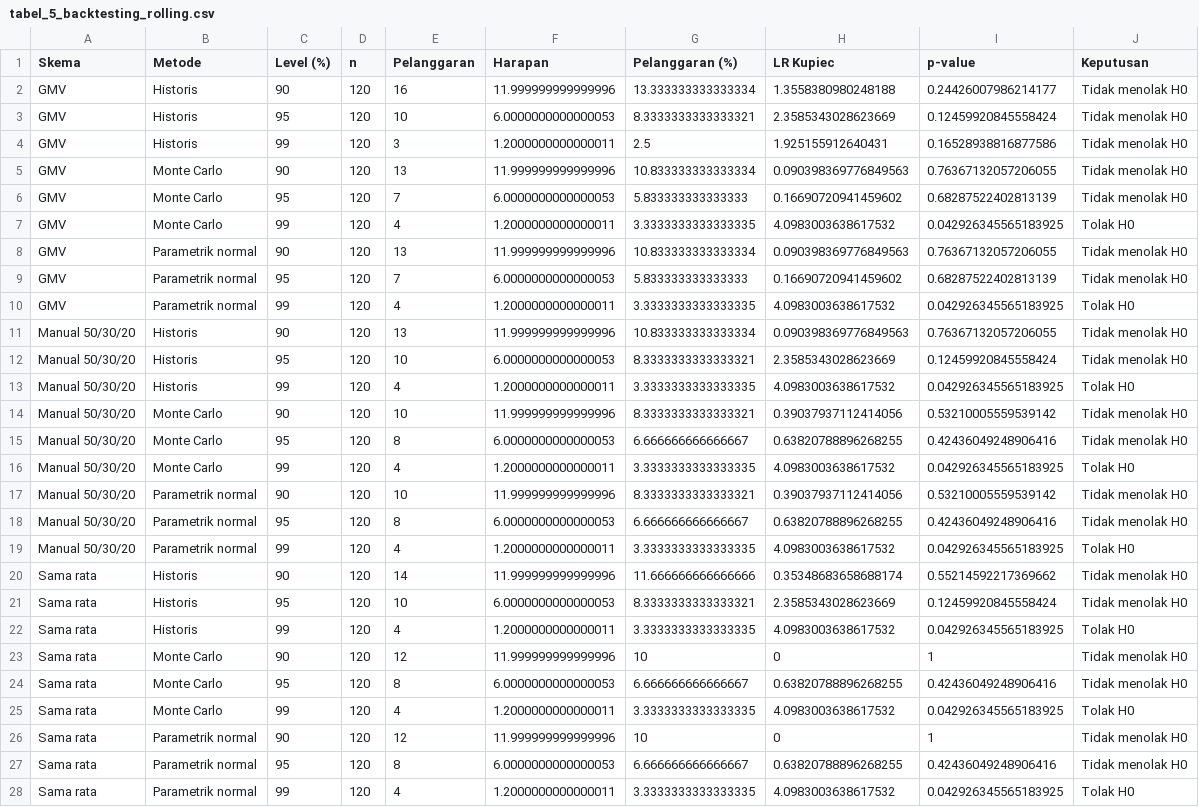
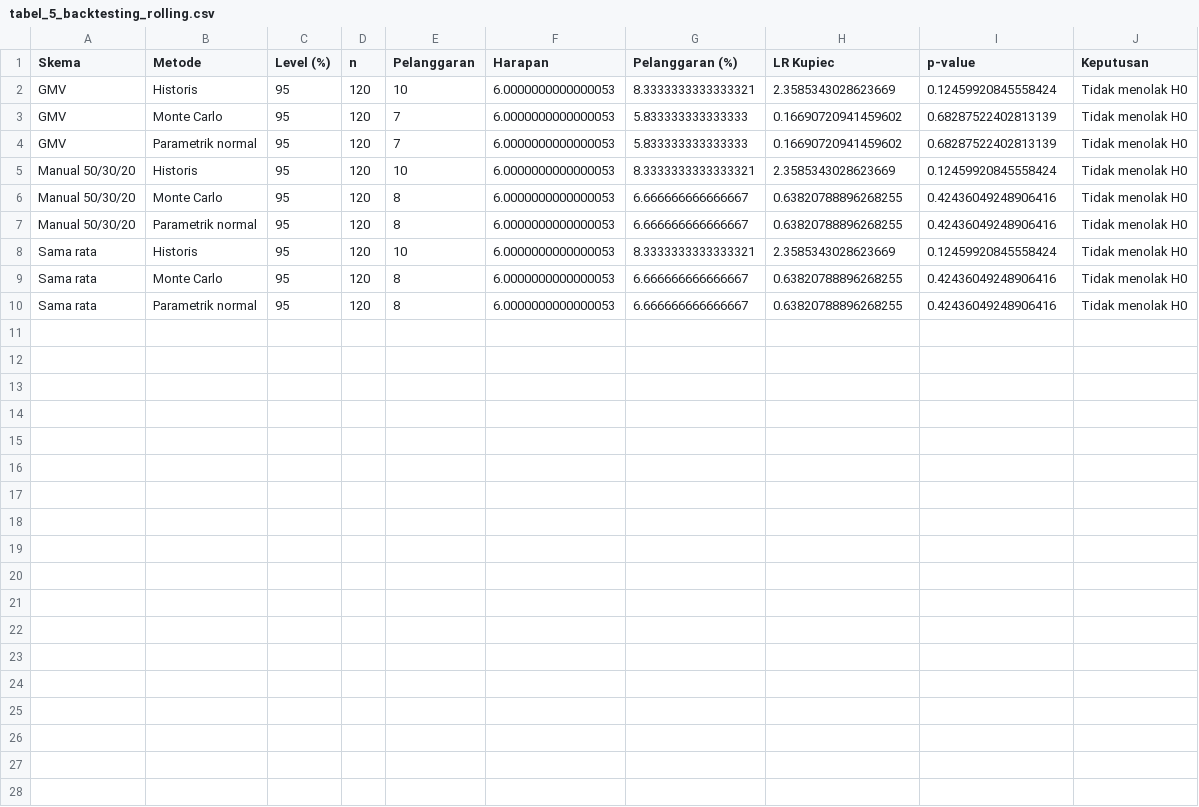
Before and after one commit to wildanjr19/manajemen-resiko, a CSV file: hasil_3_pembobotan/tabel/tabel_5_backtesting_rolling.csv, drawn as a sheet; the diff names each change by its address in the sheet, - before the commit and + after, or states it on an @@ line.

```diff
--- a/hasil_3_pembobotan/tabel/tabel_5_backtesting_rolling.csv
+++ b/hasil_3_pembobotan/tabel/tabel_5_backtesting_rolling.csv
-row 2: GMV | Historis | 90 | 120 | 16 | 11.999999999999996 | 13.333333333333334 | 1.3558380980248188 | 0.24426007986214177 | Tidak menolak H0
-row 4: GMV | Historis | 99 | 120 | 3 | 1.2000000000000011 | 2.5 | 1.925155912640431 | 0.16528938816877586 | Tidak menolak H0
-row 5: GMV | Monte Carlo | 90 | 120 | 13 | 11.999999999999996 | 10.833333333333334 | 0.090398369776849563 | 0.76367132057206055 | Tidak menolak H0
-row 7: GMV | Monte Carlo | 99 | 120 | 4 | 1.2000000000000011 | 3.3333333333333335 | 4.0983003638617532 | 0.042926345565183925 | Tolak H0
-row 8: GMV | Parametrik normal | 90 | 120 | 13 | 11.999999999999996 | 10.833333333333334 | 0.090398369776849563 | 0.76367132057206055 | Tidak menolak H0
-row 10: GMV | Parametrik normal | 99 | 120 | 4 | 1.2000000000000011 | 3.3333333333333335 | 4.0983003638617532 | 0.042926345565183925 | Tolak H0
-row 11: Manual 50/30/20 | Historis | 90 | 120 | 13 | 11.999999999999996 | 10.833333333333334 | 0.090398369776849563 | 0.76367132057206055 | Tidak menolak H0
-row 13: Manual 50/30/20 | Historis | 99 | 120 | 4 | 1.2000000000000011 | 3.3333333333333335 | 4.0983003638617532 | 0.042926345565183925 | Tolak H0
-row 14: Manual 50/30/20 | Monte Carlo | 90 | 120 | 10 | 11.999999999999996 | 8.3333333333333321 | 0.39037937112414056 | 0.53210005559539142 | Tidak menolak H0
-row 16: Manual 50/30/20 | Monte Carlo | 99 | 120 | 4 | 1.2000000000000011 | 3.3333333333333335 | 4.0983003638617532 | 0.042926345565183925 | Tolak H0
-row 17: Manual 50/30/20 | Parametrik normal | 90 | 120 | 10 | 11.999999999999996 | 8.3333333333333321 | 0.39037937112414056 | 0.53210005559539142 | Tidak menolak H0
-row 19: Manual 50/30/20 | Parametrik normal | 99 | 120 | 4 | 1.2000000000000011 | 3.3333333333333335 | 4.0983003638617532 | 0.042926345565183925 | Tolak H0
-row 20: Sama rata | Historis | 90 | 120 | 14 | 11.999999999999996 | 11.666666666666666 | 0.35348683658688174 | 0.55214592217369662 | Tidak menolak H0
-row 22: Sama rata | Historis | 99 | 120 | 4 | 1.2000000000000011 | 3.3333333333333335 | 4.0983003638617532 | 0.042926345565183925 | Tolak H0
-row 23: Sama rata | Monte Carlo | 90 | 120 | 12 | 11.999999999999996 | 10 | 0 | 1 | Tidak menolak H0
-row 25: Sama rata | Monte Carlo | 99 | 120 | 4 | 1.2000000000000011 | 3.3333333333333335 | 4.0983003638617532 | 0.042926345565183925 | Tolak H0
-row 26: Sama rata | Parametrik normal | 90 | 120 | 12 | 11.999999999999996 | 10 | 0 | 1 | Tidak menolak H0
-row 28: Sama rata | Parametrik normal | 99 | 120 | 4 | 1.2000000000000011 | 3.3333333333333335 | 4.0983003638617532 | 0.042926345565183925 | Tolak H0
```
Also changed, not shown: hasil_3_pembobotan/tabel/tabel_3_risiko_mc.csv, hasil_3_pembobotan/tabel/tabel_4_pembanding.csv, 13 other files.
